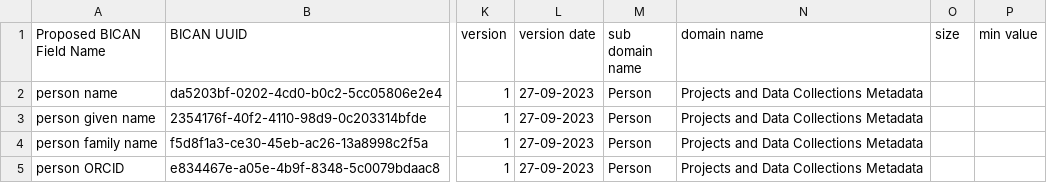
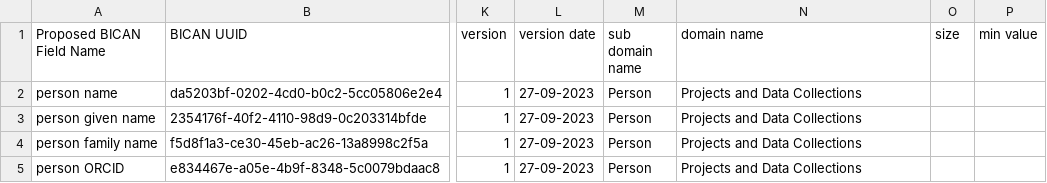
Before and after one commit to brain-bican/metadata-schemas, a CSV file: docs/schemas/project-registration-bican/Person-metadata.csv, drawn as a sheet; only a part is shown, gaps mark what is left out; the diff names each change by its address in the sheet, - before the commit and + after, or states it on an @@ line.

Commit message:
Standardize domain for entities

```diff
--- a/docs/schemas/project-registration-bican/Person-metadata.csv
+++ b/docs/schemas/project-registration-bican/Person-metadata.csv
-N2:N5 (domain name): Projects and Data Collections Metadata
+N2:N5 (domain name): Projects and Data Collections
```
Also changed, not shown: docs/schemas/project-registration-bican/License-metadata.csv.
